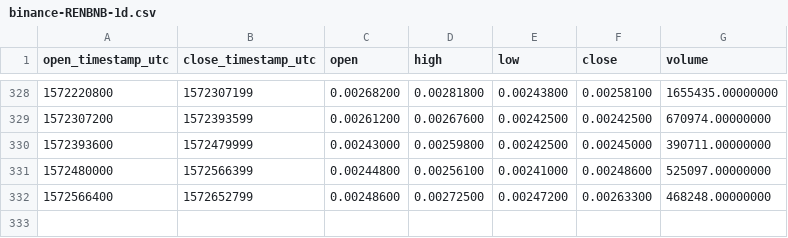
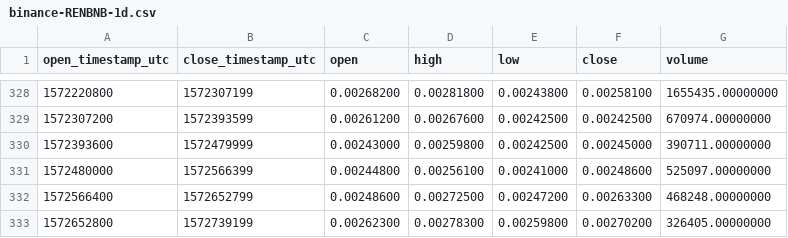
Before and after one commit to cryptobigbro/binance-RENBNB, a CSV file: binance-RENBNB-1d.csv, drawn as a sheet; only a part is shown, gaps mark what is left out; the diff names each change by its address in the sheet, - before the commit and + after, or states it on an @@ line.

```diff
--- a/binance-RENBNB-1d.csv
+++ b/binance-RENBNB-1d.csv
+row 333: 1572652800 | 1572739199 | 0.00262300 | 0.00278300 | 0.00259800 | 0.00270200 | 326405.00000000
```
Also changed, not shown: binance-RENBNB-1h.csv.
